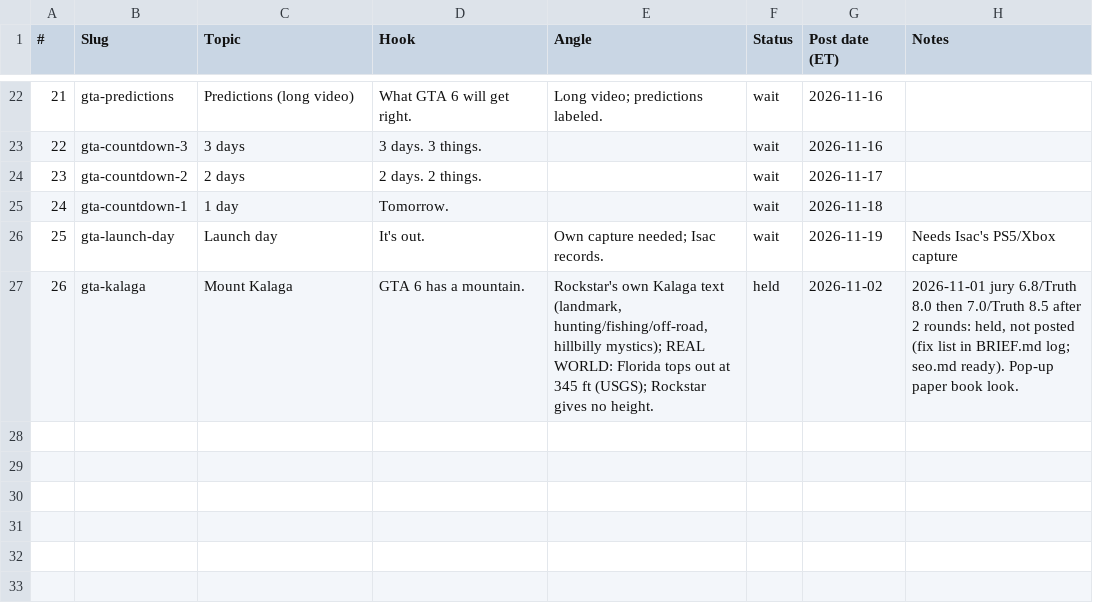
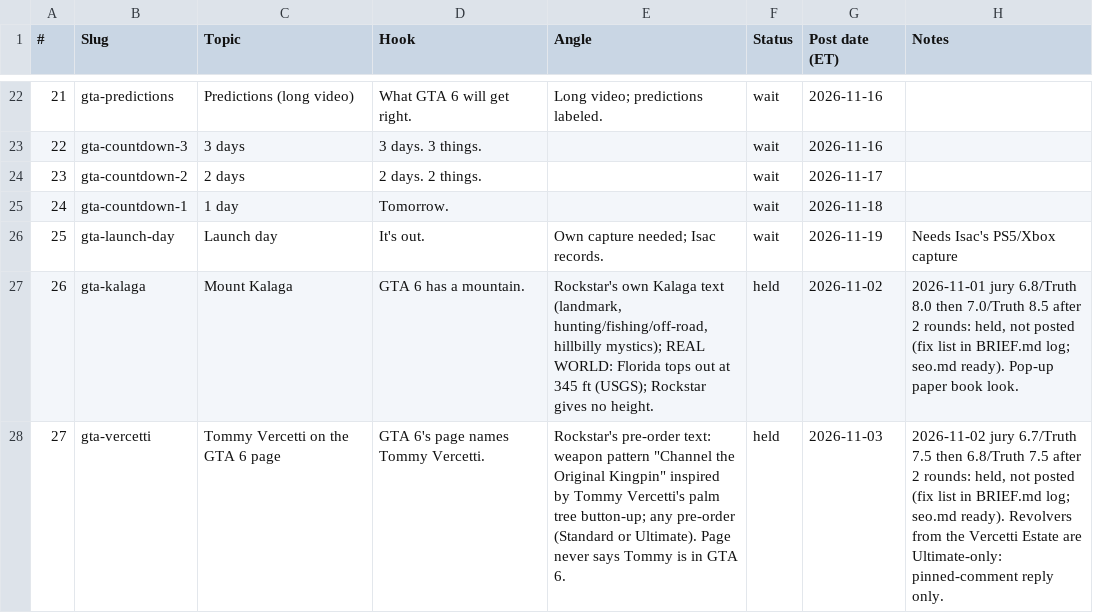
Before and after one commit to Wrexist/molindesign, a CSV file: delta/backlog.csv, drawn as a sheet; only a part is shown, gaps mark what is left out; the diff names each change by its address in the sheet, - before the commit and + after, or states it on an @@ line.

```diff
--- a/delta/backlog.csv
+++ b/delta/backlog.csv
+row 28: 27 | gta-vercetti | Tommy Vercetti on the GTA 6 page | GTA 6's page names Tommy Vercetti. | Rockstar's pre-order text: weapon pattern "Channel the Original Kingpin" inspired by Tommy Vercetti's palm tree button-up; any pre-order (Standard or Ultimate). Page never says Tommy is in GTA 6. | held | 2026-11-03 | 2026-11-02 jury 6.7/Truth 7.5 then 6.8/Truth 7.5 after 2 rounds: held, not posted (fix list in BRIEF.md log; seo.md ready). Revolvers from the Vercetti Estate are Ultimate-only: pinned-comment reply only.
```
Also changed, not shown: 15 other files.
